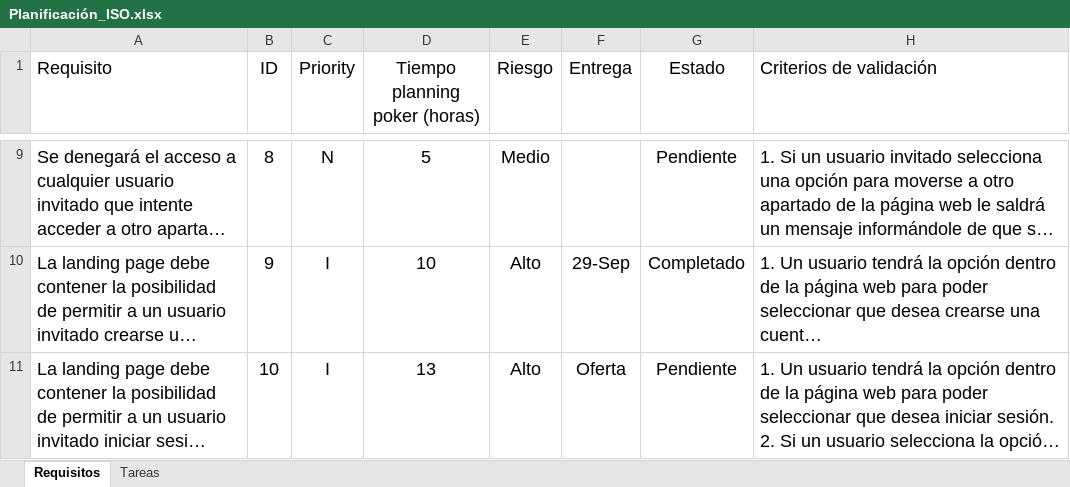
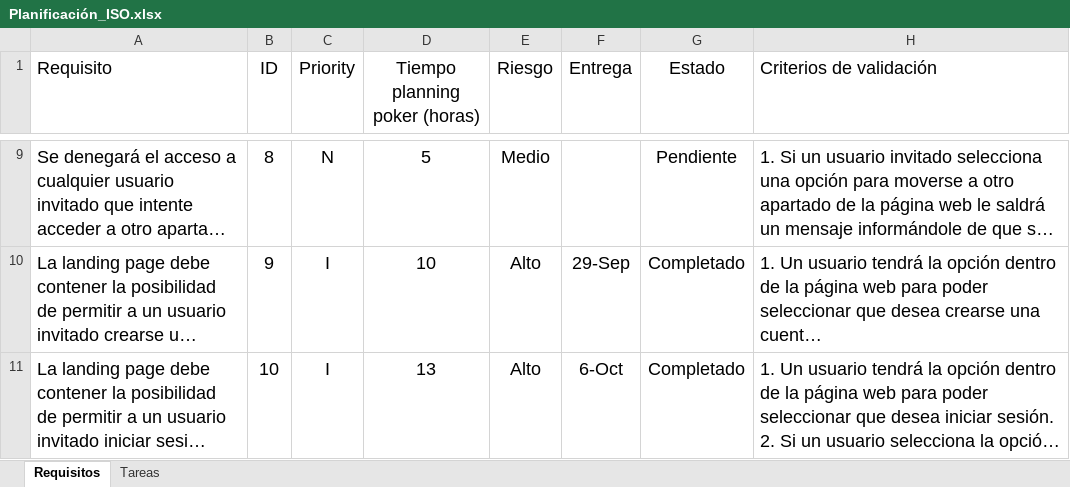
Before and after one commit to victorinho09/Proyecto_Ingenieria_Software, an Excel workbook: Planificación_ISO.xlsx, sheet Requisitos, drawn as a sheet; only a part is shown, gaps mark what is left out; long unchanged cells end in …; values as stored, in another font and other column widths than the file's, no borders; conditional formats and table styles not drawn; the diff covers the shown part only; the diff names each change by its address in the sheet, - before the commit and + after, or states it on an @@ line.

```diff
--- a/Planificación_ISO.xlsx (sheet Requisitos)
+++ b/Planificación_ISO.xlsx (sheet Requisitos)
-F11 (Entrega): Oferta
+F11 (Entrega): 6-Oct
-G11 (Estado): Pendiente
+G11 (Estado): Completado
```
Also changed, not shown: 5 edited cells elsewhere in this sheet, sheet Tareas.
